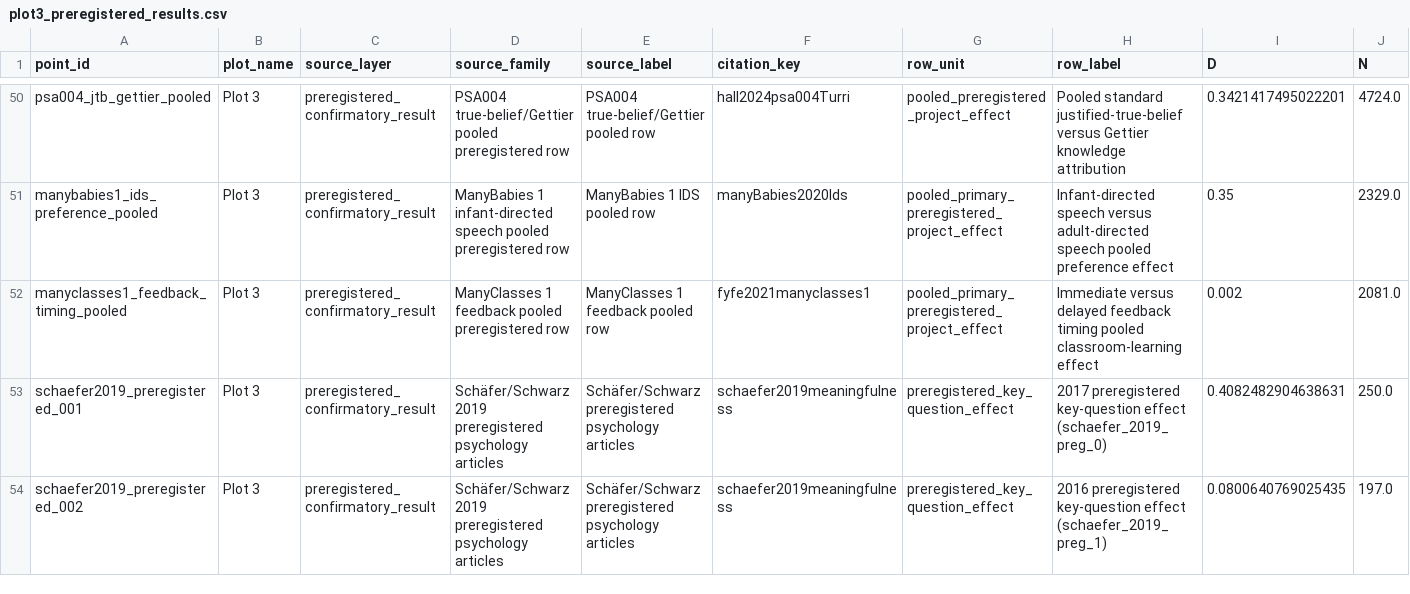
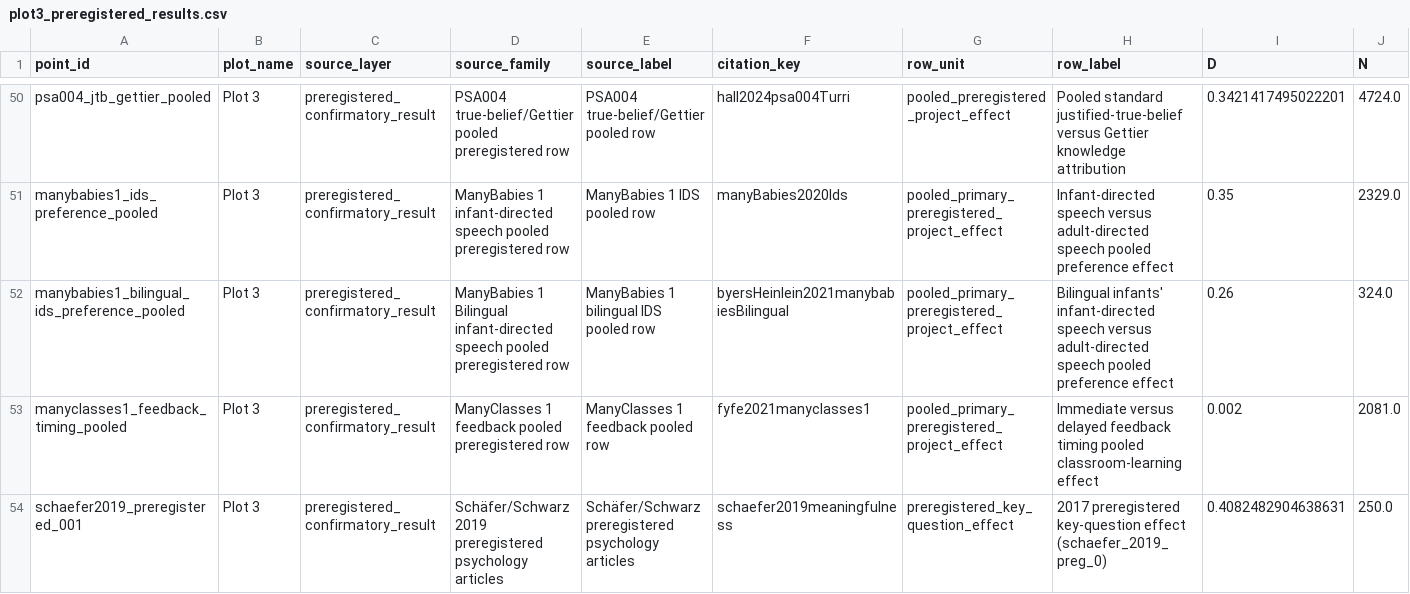
Before and after one commit to rexdouglass/PublishedSmallNStudiesDon-tMatter, a CSV file: data/derived/effect_inflation_dataset/plot3_preregistered_results.csv, drawn as a sheet; only a part is shown, gaps mark what is left out; the shorter side is filled out with more unchanged rows; rows hold the shown columns only; the diff names each change by its address in the sheet, - before the commit and + after, or states it on an @@ line.

```diff
--- a/data/derived/effect_inflation_dataset/plot3_preregistered_results.csv
+++ b/data/derived/effect_inflation_dataset/plot3_preregistered_results.csv
+row 52: manybabies1_bilingual_ids_preference_pooled | Plot 3 | preregistered_confirmatory_result | ManyBabies 1 Bilingual infant-directed speech pooled preregistered row | ManyBabies 1 bilingual IDS pooled row | byersHeinlein2021manybabiesBilingual | pooled_primary_preregistered_project_effect | Bilingual infants' infant-directed speech versus adult-directed speech pooled preference effect | 0.26 | 324.0
```
Also changed, not shown: data/derived/effect_inflation_dataset/plot3_preregistered_criteria_matrix.csv, data/derived/effect_inflation_dataset/plot3_preregistered_source_catalog.csv, 28 other files.
